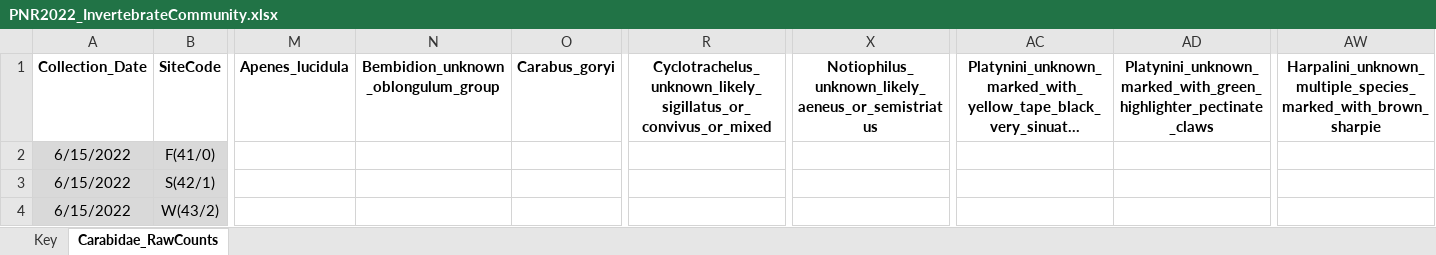
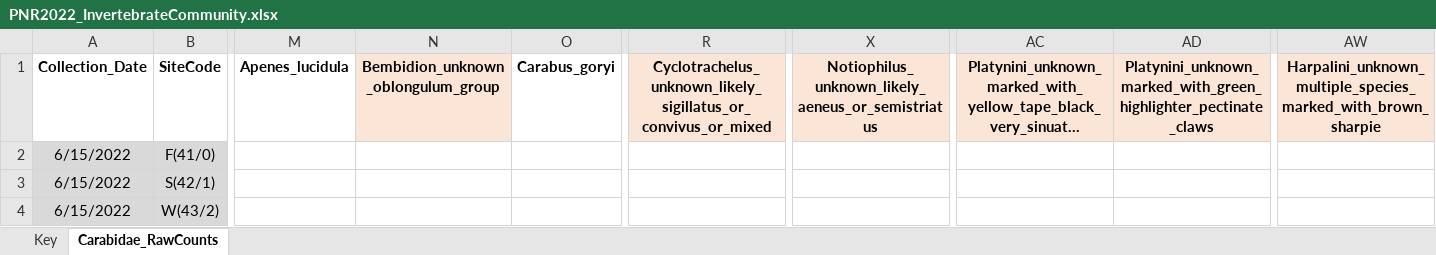
Before and after one commit to KPerryLab/PNR_Beetles, an Excel workbook: PNR Raw Data/PNR2022_InvertebrateCommunity.xlsx, sheet Carabidae_RawCounts, drawn as a sheet; only a part is shown, gaps mark what is left out; long unchanged cells end in …; values as stored, in another font and other column widths than the file's, no borders; the diff names each change by its address in the sheet, - before the commit and + after, or states it on an @@ line.

Commit message:
Update PNR2022_InvertebrateCommunity.xlsx

```diff
--- a/PNR Raw Data/PNR2022_InvertebrateCommunity.xlsx (sheet Carabidae_RawCounts)
+++ b/PNR Raw Data/PNR2022_InvertebrateCommunity.xlsx (sheet Carabidae_RawCounts)
-N1 fill: none
+N1 fill: #FBE5D6
-R1 fill: none
+R1 fill: #FBE5D6
-X1 fill: none
+X1 fill: #FBE5D6
-AC1:AD1 fill: none
+AC1:AD1 fill: #FBE5D6
-AW1 fill: none
+AW1 fill: #FBE5D6
```
